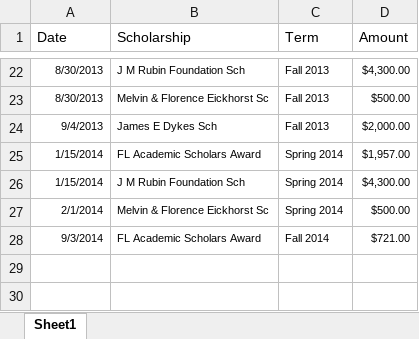
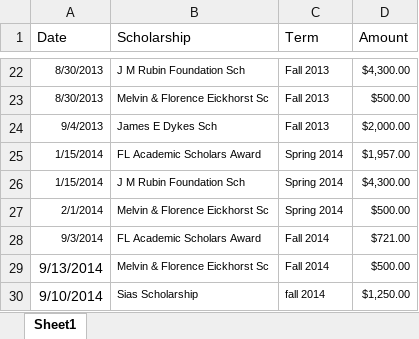
Before and after one commit to mattfel1/applications, an Excel workbook: Scholarships.xlsx, sheet Sheet1, drawn as a sheet; only a part is shown, gaps mark what is left out; values as stored, in another font and other column widths than the file's, no borders; the diff names each change by its address in the sheet, - before the commit and + after, or states it on an @@ line.

```diff
--- a/Scholarships.xlsx (sheet Sheet1)
+++ b/Scholarships.xlsx (sheet Sheet1)
+row 29: 9/13/2014 | Melvin & Florence Eickhorst Sc | Fall 2014 | $500.00
+row 30: 9/10/2014 | Sias Scholarship | fall 2014 | $1,250.00
```
Also changed, not shown: 5 other files.
